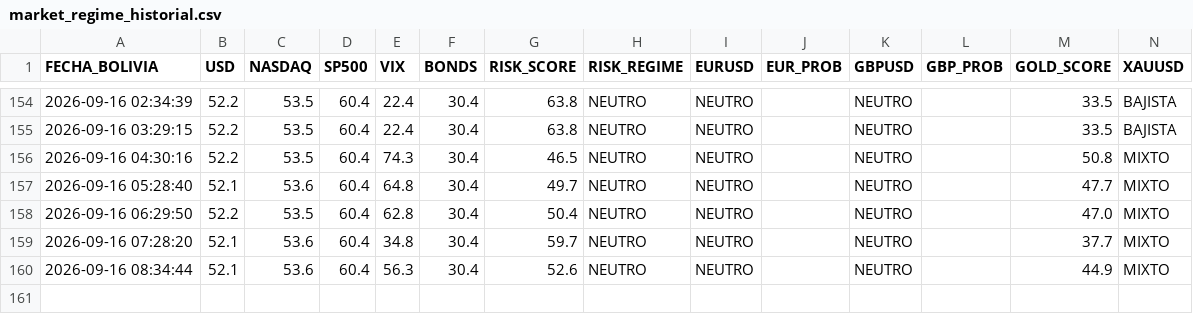
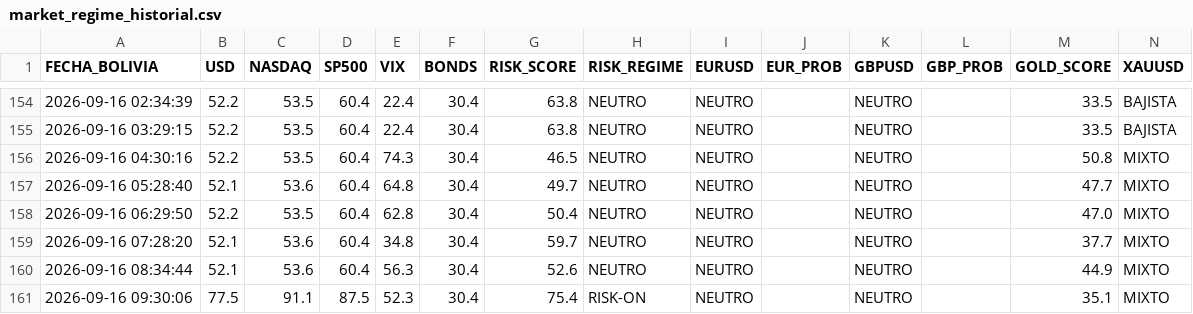
Before and after one commit to maycktupapi-cloud/will-streep-market-regime, a CSV file: market_regime_historial.csv, drawn as a sheet; only a part is shown, gaps mark what is left out; the diff names each change by its address in the sheet, - before the commit and + after, or states it on an @@ line.

```diff
--- a/market_regime_historial.csv
+++ b/market_regime_historial.csv
+row 161: 2026-09-16 09:30:06 | 77.5 | 91.1 | 87.5 | 52.3 | 30.4 | 75.4 | RISK-ON | NEUTRO |  | NEUTRO |  | 35.1 | MIXTO
```
